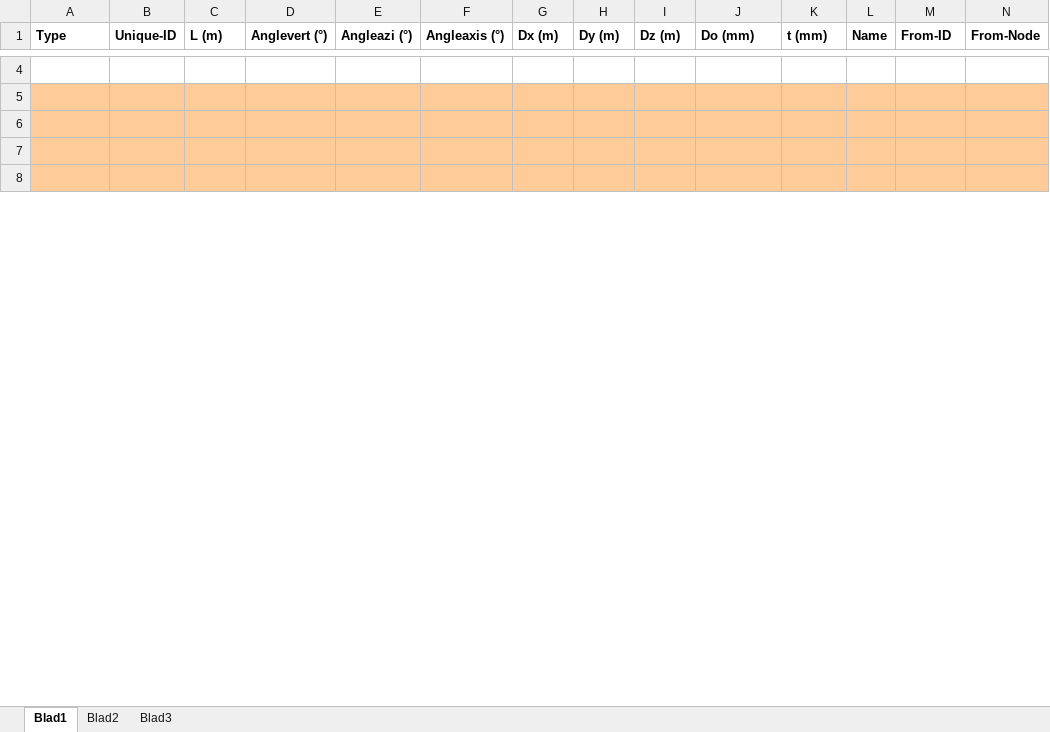
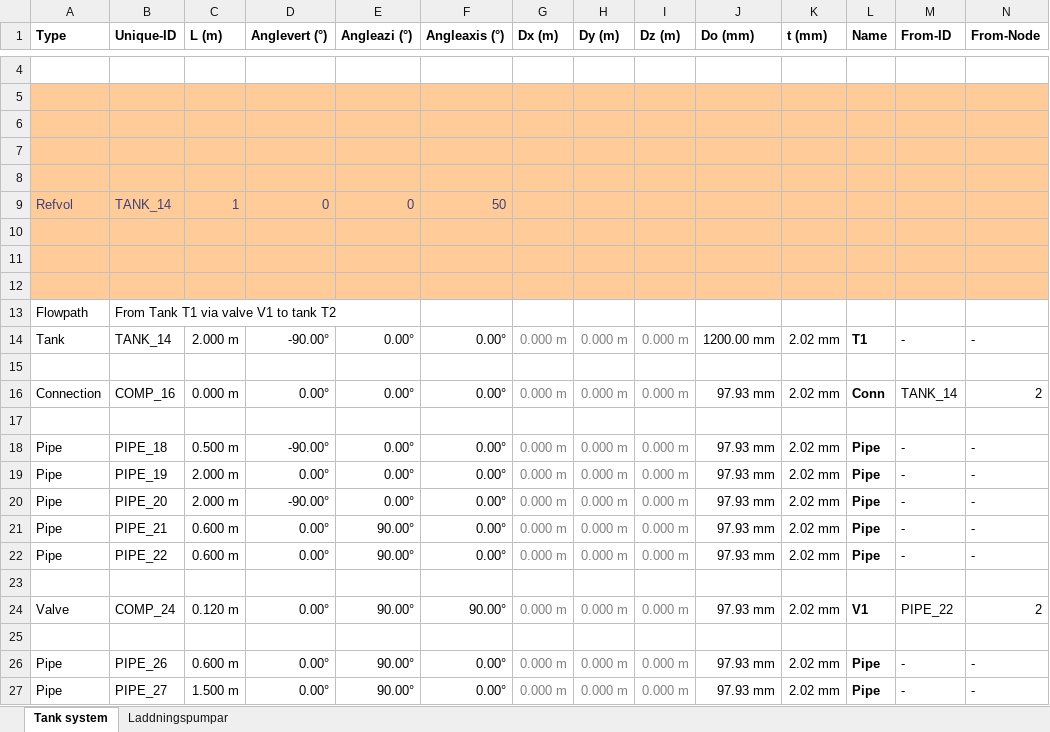
Before and after one commit to danneedebro/XlsPipePlot, an Excel workbook: XlsPipePlot-input-sheet.xlsm, sheet Tank system, drawn as a sheet; only a part is shown, gaps mark what is left out; values as stored, in another font and other column widths than the file's, no borders; charts and pictures and conditional formats not drawn; rows hold the shown columns only; the diff covers the shown part only; the diff names each change by its address in the sheet, - before the commit and + after, or states it on an @@ line.

```diff
--- a/XlsPipePlot-input-sheet.xlsm (sheet Tank system)
+++ b/XlsPipePlot-input-sheet.xlsm (sheet Tank system)
-sheet tab: Blad1
+sheet tab: Tank system
-sheet tab: Blad2
-sheet tab: Blad3
+sheet tab: Laddningspumpar
+row 9: Refvol | TANK_14 | 1 | 0 | 0 | 50
+row 10: (empty)
+row 11: (empty)
+row 12: (empty)
+row 13: Flowpath | From Tank T1 via valve V1 to tank T2
+row 15: (empty)
+row 16: Connection | COMP_16 | 0.000 m | 0.00° | 0.00° | 0.00° | 0.000 m | 0.000 m | 0.000 m | 97.93 mm | 2.02 mm | Conn | TANK_14 | 2
+row 17: (empty)
+row 18: Pipe | PIPE_18 | 0.500 m | -90.00° | 0.00° | 0.00° | 0.000 m | 0.000 m | 0.000 m | 97.93 mm | 2.02 mm | Pipe | - | -
+row 19: Pipe | PIPE_19 | 2.000 m | 0.00° | 0.00° | 0.00° | 0.000 m | 0.000 m | 0.000 m | 97.93 mm | 2.02 mm | Pipe | - | -
+row 20: Pipe | PIPE_20 | 2.000 m | -90.00° | 0.00° | 0.00° | 0.000 m | 0.000 m | 0.000 m | 97.93 mm | 2.02 mm | Pipe | - | -
+row 21: Pipe | PIPE_21 | 0.600 m | 0.00° | 90.00° | 0.00° | 0.000 m | 0.000 m | 0.000 m | 97.93 mm | 2.02 mm | Pipe | - | -
+row 23: (empty)
+row 24: Valve | COMP_24 | 0.120 m | 0.00° | 90.00° | 90.00° | 0.000 m | 0.000 m | 0.000 m | 97.93 mm | 2.02 mm | V1 | PIPE_22 | 2
+row 25: (empty)
+row 26: Pipe | PIPE_26 | 0.600 m | 0.00° | 90.00° | 0.00° | 0.000 m | 0.000 m | 0.000 m | 97.93 mm | 2.02 mm | Pipe | - | -
+row 27: Pipe | PIPE_27 | 1.500 m | 0.00° | 90.00° | 0.00° | 0.000 m | 0.000 m | 0.000 m | 97.93 mm | 2.02 mm | Pipe | - | -
```
Also changed, not shown: 15 added rows, 33 removed rows, 4 edited cells and cell formats elsewhere in this sheet, charts or pictures.
